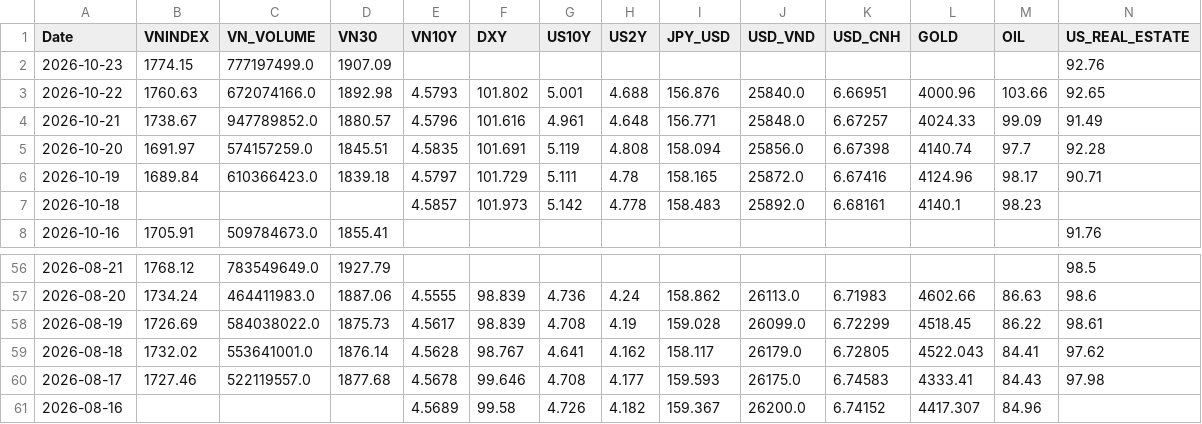
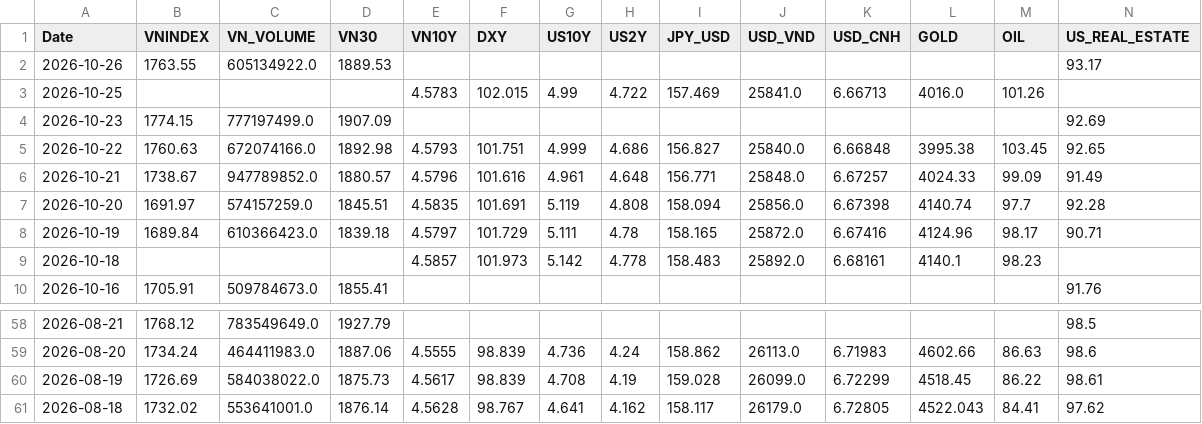
Before and after one commit to baoduonght/vnindexcycle, a CSV file: macro_database.csv, drawn as a sheet; only a part is shown, gaps mark what is left out; removed rows and columns are numbered as before the commit, all else as after; rows hold the shown columns only; the diff names each change by its address in the sheet, - before the commit and + after, or states it on an @@ line.

```diff
--- a/macro_database.csv
+++ b/macro_database.csv
+row 2: 2026-10-26 | 1763.55 | 605134922.0 | 1889.53 |  |  |  |  |  |  |  |  |  | 93.17
+row 3: 2026-10-25 |  |  |  | 4.5783 | 102.015 | 4.99 | 4.722 | 157.469 | 25841.0 | 6.66713 | 4016.0 | 101.26
-N4 (US_REAL_ESTATE): 92.76
+N4 (US_REAL_ESTATE): 92.69
-F5 (DXY): 101.802
+F5 (DXY): 101.751
-G5 (US10Y): 5.001
+G5 (US10Y): 4.999
-H5 (US2Y): 4.688
+H5 (US2Y): 4.686
-I5 (JPY_USD): 156.876
+I5 (JPY_USD): 156.827
-K5 (USD_CNH): 6.66951
+K5 (USD_CNH): 6.66848
-L5 (GOLD): 4000.96
+L5 (GOLD): 3995.38
-M5 (OIL): 103.66
+M5 (OIL): 103.45
-row 60: 2026-08-17 | 1727.46 | 522119557.0 | 1877.68 | 4.5678 | 99.646 | 4.708 | 4.177 | 159.593 | 26175.0 | 6.74583 | 4333.41 | 84.43 | 97.98
-row 61: 2026-08-16 |  |  |  | 4.5689 | 99.58 | 4.726 | 4.182 | 159.367 | 26200.0 | 6.74152 | 4417.307 | 84.96
```
Also changed, not shown: macro_database5years.csv, us_macro_database5years.csv, 1 other file.
